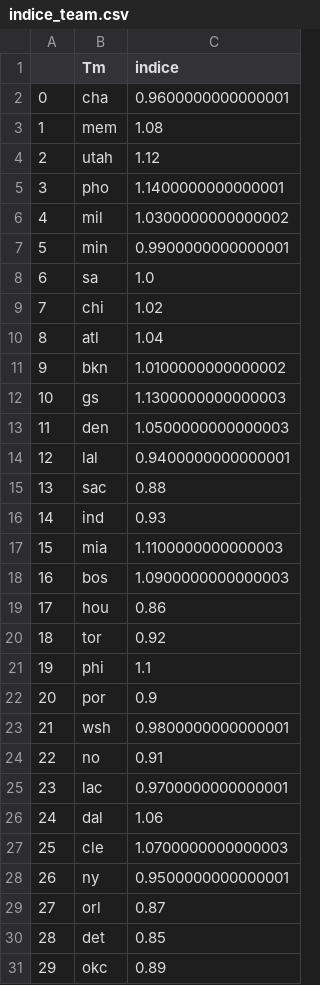
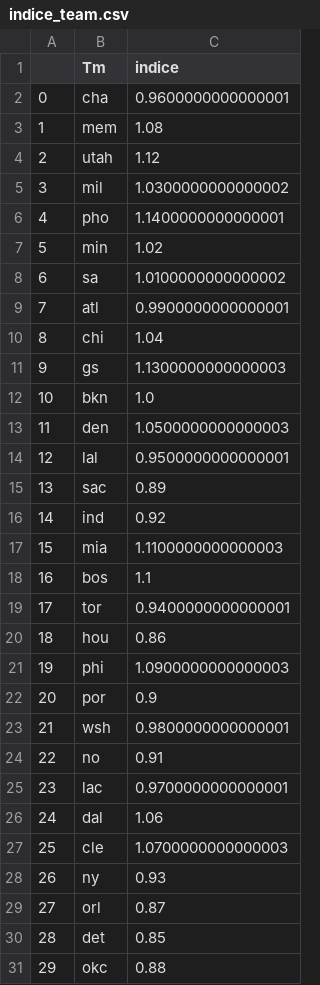
Before and after one commit to BastienChicot/NBApp_streamlit, a CSV file: data/indice_team.csv, drawn as a sheet; removed rows and columns are numbered as before the commit, all else as after; the diff names each change by its address in the sheet, - before the commit and + after, or states it on an @@ line.

```diff
--- a/data/indice_team.csv
+++ b/data/indice_team.csv
@@ row 6 moved to row 5: 3 @@
@@ column A renumbered between rows 6 and 20 @@
-C7 (indice): 0.9900000000000001
+C7 (indice): 1.02
-C8 (indice): 1.0
+C8 (indice): 1.0100000000000002
-row 9: 7 | chi | 1.02
-C9 (indice): 1.04
+C9 (indice): 0.9900000000000001
-row 11: 9 | bkn | 1.0100000000000002
+row 10: 8 | chi | 1.04
+row 12: 10 | bkn | 1.0
-C14 (indice): 0.9400000000000001
+C14 (indice): 0.9500000000000001
-C15 (indice): 0.88
+C15 (indice): 0.89
-C16 (indice): 0.93
+C16 (indice): 0.92
-C18 (indice): 1.0900000000000003
+C18 (indice): 1.1
+row 19: 17 | tor | 0.9400000000000001
-row 20: 18 | tor | 0.92
-C21 (indice): 1.1
+C21 (indice): 1.0900000000000003
-C28 (indice): 0.9500000000000001
+C28 (indice): 0.93
-C31 (indice): 0.89
+C31 (indice): 0.88
```
Also changed, not shown: Config/coachs.csv, Config/roster.csv, 15 other files.
